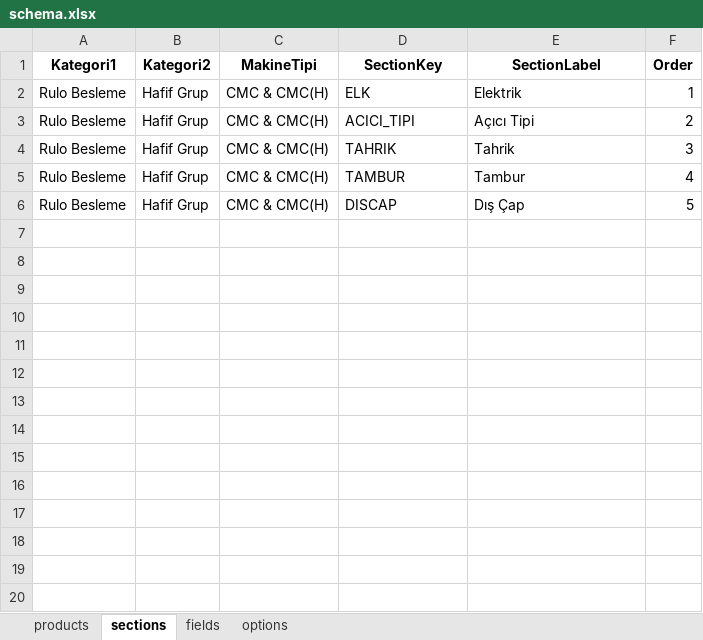
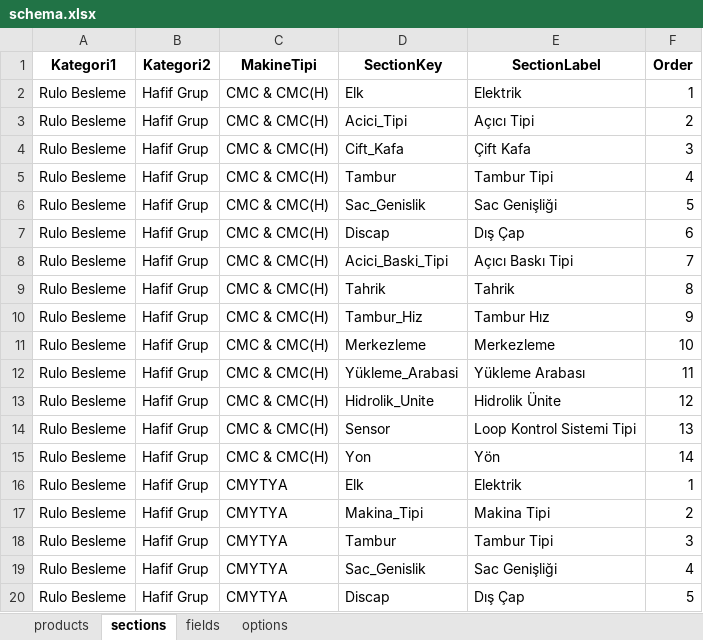
Before and after one commit to hsnylmz1837/uzun_kod_olustur_v10, an Excel workbook: data/schema.xlsx, sheet sections, drawn as a sheet; only a part is shown; values as stored, in another font and other column widths than the file's, no borders; the diff covers the shown part only; the diff names each change by its address in the sheet, - before the commit and + after, or states it on an @@ line.

```diff
--- a/data/schema.xlsx (sheet sections)
+++ b/data/schema.xlsx (sheet sections)
-D2 (SectionKey): ELK
+D2 (SectionKey): Elk
-D3 (SectionKey): ACICI_TIPI
+D3 (SectionKey): Acici_Tipi
-D4 (SectionKey): TAHRIK
+D4 (SectionKey): Cift_Kafa
-E4 (SectionLabel): Tahrik
+E4 (SectionLabel): Çift Kafa
-D5 (SectionKey): TAMBUR
+D5 (SectionKey): Tambur
-E5 (SectionLabel): Tambur
+E5 (SectionLabel): Tambur Tipi
-D6 (SectionKey): DISCAP
+D6 (SectionKey): Sac_Genislik
-E6 (SectionLabel): Dış Çap
+E6 (SectionLabel): Sac Genişliği
+row 7: Rulo Besleme | Hafif Grup | CMC & CMC(H) | Discap | Dış Çap | 6
+row 8: Rulo Besleme | Hafif Grup | CMC & CMC(H) | Acici_Baski_Tipi | Açıcı Baskı Tipi | 7
+row 9: Rulo Besleme | Hafif Grup | CMC & CMC(H) | Tahrik | Tahrik | 8
+row 10: Rulo Besleme | Hafif Grup | CMC & CMC(H) | Tambur_Hiz | Tambur Hız | 9
+row 11: Rulo Besleme | Hafif Grup | CMC & CMC(H) | Merkezleme | Merkezleme | 10
+row 12: Rulo Besleme | Hafif Grup | CMC & CMC(H) | Yükleme_Arabasi | Yükleme Arabası | 11
+row 13: Rulo Besleme | Hafif Grup | CMC & CMC(H) | Hidrolik_Unite | Hidrolik Ünite | 12
+row 14: Rulo Besleme | Hafif Grup | CMC & CMC(H) | Sensor | Loop Kontrol Sistemi Tipi | 13
+row 15: Rulo Besleme | Hafif Grup | CMC & CMC(H) | Yon | Yön | 14
+row 16: Rulo Besleme | Hafif Grup | CMYTYA | Elk | Elektrik | 1
+row 17: Rulo Besleme | Hafif Grup | CMYTYA | Makina_Tipi | Makina Tipi | 2
+row 18: Rulo Besleme | Hafif Grup | CMYTYA | Tambur | Tambur Tipi | 3
+row 19: Rulo Besleme | Hafif Grup | CMYTYA | Sac_Genislik | Sac Genişliği | 4
+row 20: Rulo Besleme | Hafif Grup | CMYTYA | Discap | Dış Çap | 5
```
Also changed, not shown: 37 added rows elsewhere in this sheet, sheet options, sheet fields, sheet products.
